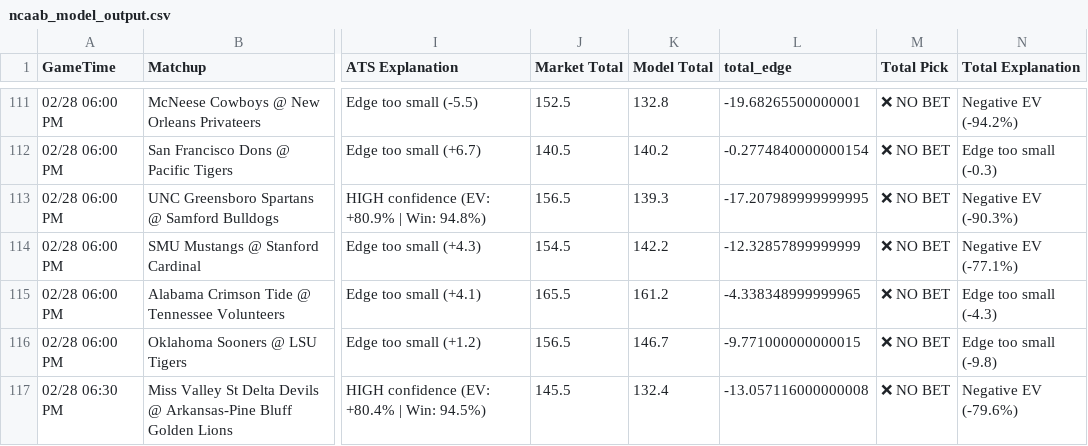
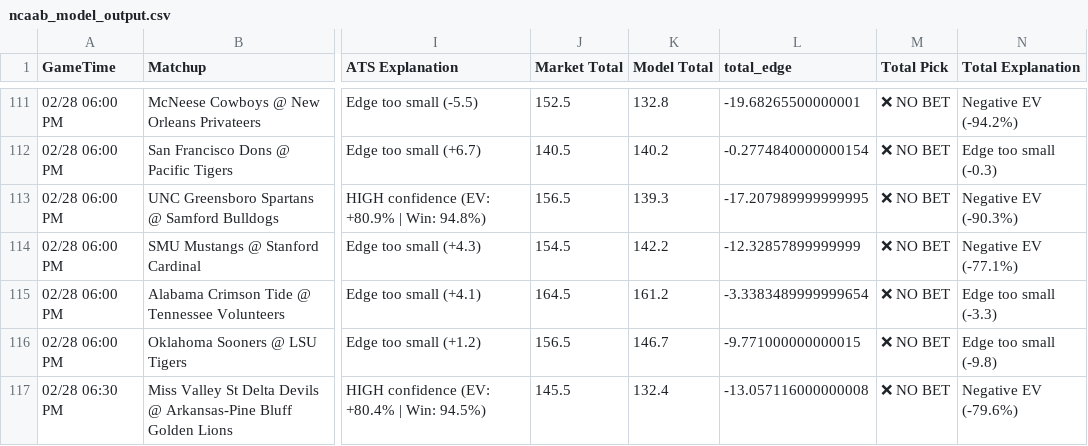
Before and after one commit to BangLetsGetIt/NBA-NCAA-Betting-Models, a CSV file: ncaa/ncaab_model_output.csv, drawn as a sheet; only a part is shown, gaps mark what is left out; the diff names each change by its address in the sheet, - before the commit and + after, or states it on an @@ line.

Commit message:
Update model outputs - 2026-02-28 06:22:45

```diff
--- a/ncaa/ncaab_model_output.csv
+++ b/ncaa/ncaab_model_output.csv
-J115 (Market Total): 165.5
+J115 (Market Total): 164.5
-L115 (total_edge): -4.338348999999965
+L115 (total_edge): -3.3383489999999654
-N115 (Total Explanation): Edge too small (-4.3)
+N115 (Total Explanation): Edge too small (-3.3)
```
Also changed, not shown: nba/nba_model_output.csv, 9 other files.
